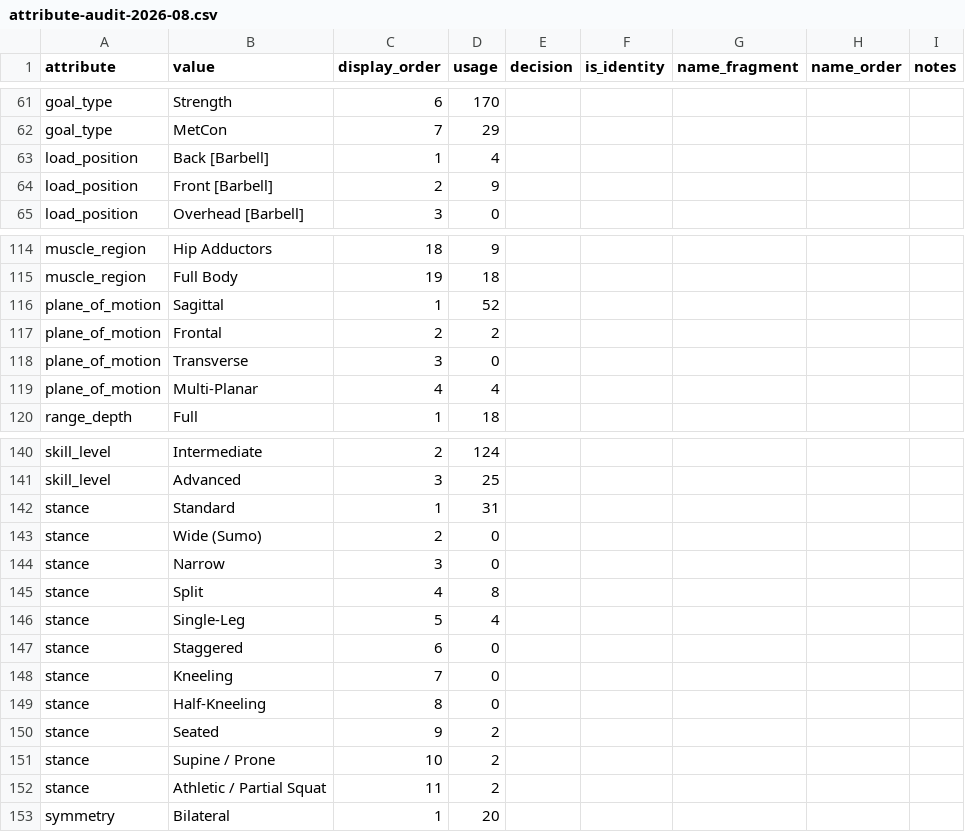
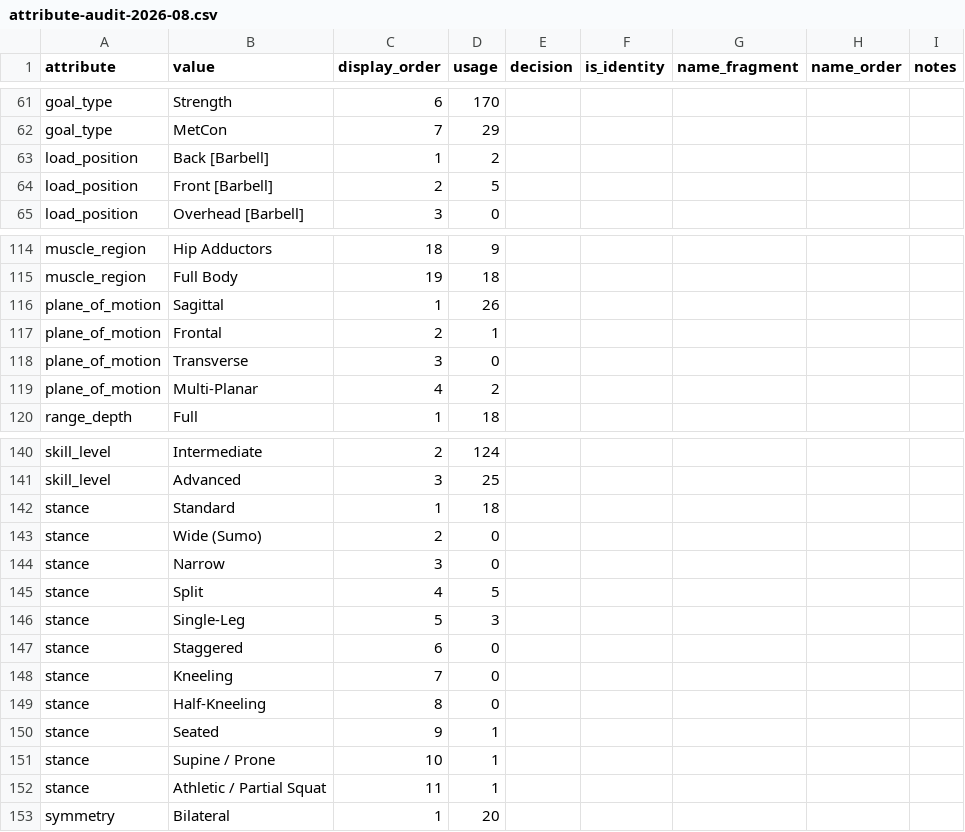
Before and after one commit to brian-desmond-wilson/fittracker, a CSV file: docs/superpowers/audit/attribute-audit-2026-08.csv, drawn as a sheet; only a part is shown, gaps mark what is left out; the diff covers the shown part only.

```diff
--- a/docs/superpowers/audit/attribute-audit-2026-08.csv
+++ b/docs/superpowers/audit/attribute-audit-2026-08.csv
@@ -62,4 +62,4 @@ goal_type,Strength,6,170,,,,,
 goal_type,MetCon,7,29,,,,,
-load_position,Back [Barbell],1,4,,,,,
-load_position,Front [Barbell],2,9,,,,,
+load_position,Back [Barbell],1,2,,,,,
+load_position,Front [Barbell],2,5,,,,,
 load_position,Overhead [Barbell],3,0,,,,,
@@ -115,6 +115,6 @@ muscle_region,Hip Adductors,18,9,,,,,
 muscle_region,Full Body,19,18,,,,,
-plane_of_motion,Sagittal,1,52,,,,,
-plane_of_motion,Frontal,2,2,,,,,
+plane_of_motion,Sagittal,1,26,,,,,
+plane_of_motion,Frontal,2,1,,,,,
 plane_of_motion,Transverse,3,0,,,,,
-plane_of_motion,Multi-Planar,4,4,,,,,
+plane_of_motion,Multi-Planar,4,2,,,,,
 range_depth,Full,1,18,,,,,
@@ -141,7 +141,7 @@ skill_level,Intermediate,2,124,,,,,
 skill_level,Advanced,3,25,,,,,
-stance,Standard,1,31,,,,,
+stance,Standard,1,18,,,,,
 stance,Wide (Sumo),2,0,,,,,
 stance,Narrow,3,0,,,,,
-stance,Split,4,8,,,,,
-stance,Single-Leg,5,4,,,,,
+stance,Split,4,5,,,,,
+stance,Single-Leg,5,3,,,,,
 stance,Staggered,6,0,,,,,
@@ -149,5 +149,5 @@ stance,Kneeling,7,0,,,,,
 stance,Half-Kneeling,8,0,,,,,
-stance,Seated,9,2,,,,,
-stance,Supine / Prone,10,2,,,,,
-stance,Athletic / Partial Squat,11,2,,,,,
+stance,Seated,9,1,,,,,
+stance,Supine / Prone,10,1,,,,,
+stance,Athletic / Partial Squat,11,1,,,,,
 symmetry,Bilateral,1,20,,,,,
```
Also changed, not shown: 9 edited cells elsewhere in this file, 1 other file.
